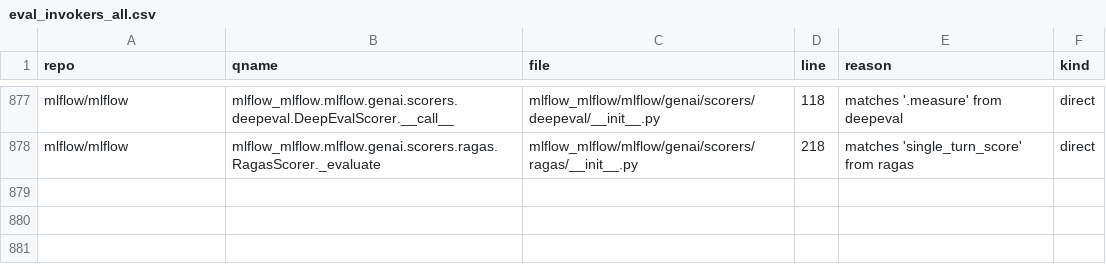
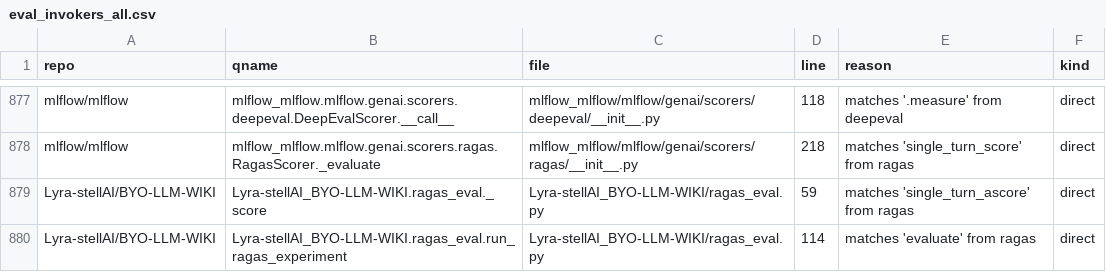
Before and after one commit to SethJonesIntern/GitHubSearch, a CSV file: pipeline/artifacts/eval_invokers_all.csv, drawn as a sheet; only a part is shown, gaps mark what is left out.

```diff
--- a/pipeline/artifacts/eval_invokers_all.csv
+++ b/pipeline/artifacts/eval_invokers_all.csv
@@ -878 +878,3 @@
 "mlflow/mlflow","mlflow_mlflow.mlflow.genai.scorers.ragas.RagasScorer._evaluate","mlflow_mlflow/mlflow/genai/scorers/ragas/__init__.py","218","matches 'single_turn_score' from ragas","direct"
+"Lyra-stellAI/BYO-LLM-WIKI","Lyra-stellAI_BYO-LLM-WIKI.ragas_eval._score","Lyra-stellAI_BYO-LLM-WIKI/ragas_eval.py","59","matches 'single_turn_ascore' from ragas","direct"
+"Lyra-stellAI/BYO-LLM-WIKI","Lyra-stellAI_BYO-LLM-WIKI.ragas_eval.run_ragas_experiment","Lyra-stellAI_BYO-LLM-WIKI/ragas_eval.py","114","matches 'evaluate' from ragas","direct"
```
Also changed, not shown: pipeline/artifacts/analysis/calls_by_import_name.csv, pipeline/artifacts/analysis/nd_tests_by_repo.csv, 35 other files.
